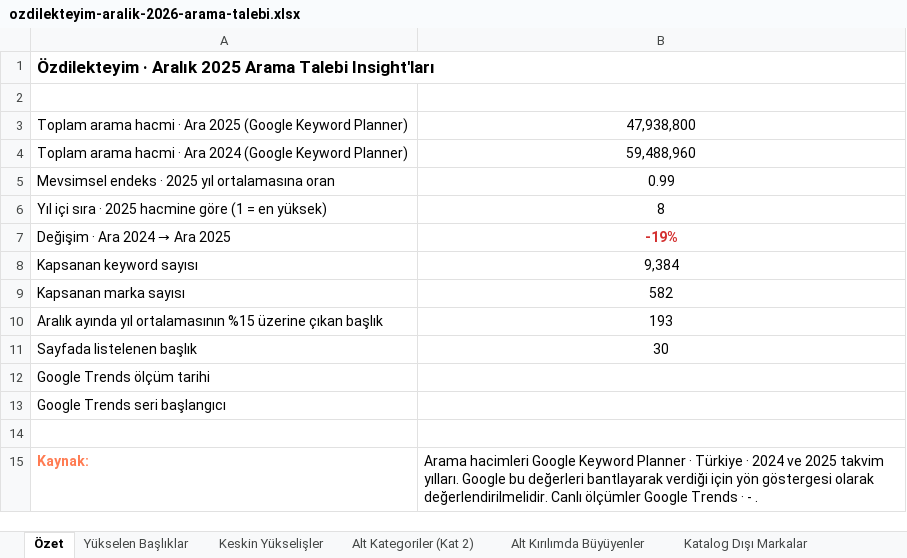
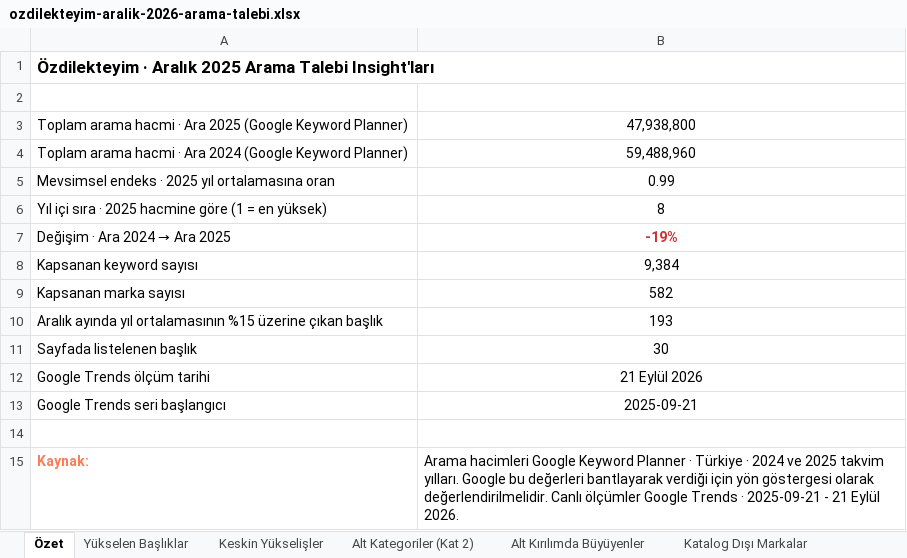
Before and after one commit to erdogan1ozdemir/ozdilek-sezon-ozeti-eyl-2026, an Excel workbook: aralik/ozdilekteyim-aralik-2026-arama-talebi.xlsx, sheet Özet, drawn as a sheet; values as stored, in another font and other column widths than the file's, no borders; the diff names each change by its address in the sheet, - before the commit and + after, or states it on an @@ line.

```diff
--- a/aralik/ozdilekteyim-aralik-2026-arama-talebi.xlsx (sheet Özet)
+++ b/aralik/ozdilekteyim-aralik-2026-arama-talebi.xlsx (sheet Özet)
-B12: (empty)
+B12: 21 Eylül 2026
-B13: (empty)
+B13: 2025-09-21
-B15: …Trends · - .
+B15: …Trends · 2025-09-21 - 21 Eylül 2026.
```
Also changed, not shown: sheet Yükselen Başlıklar, other sheet tabs, ekim/ozdilekteyim-ekim-2026-arama-talebi.xlsx, kasim/ozdilekteyim-kasim-2026-arama-talebi.xlsx, 6 other files.
